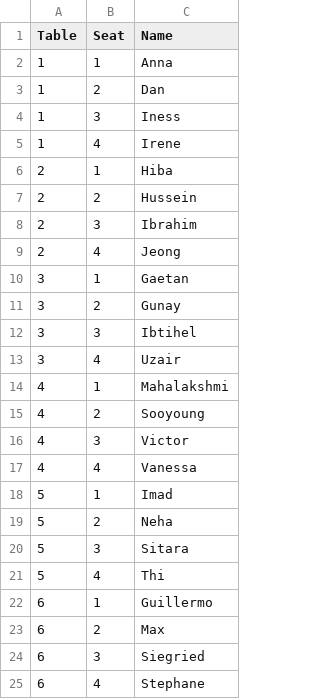
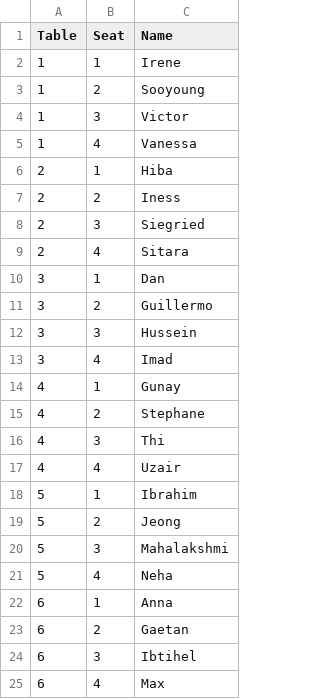
Before and after one commit to lienkt/challenge-openspace-classifier, a CSV file: output.csv, drawn as a sheet.

```diff
--- a/output.csv
+++ b/output.csv
@@ -1,25 +1,25 @@
 Table,Seat,Name
-1,1,Anna
-1,2,Dan
-1,3,Iness
-1,4,Irene
+1,1,Irene
+1,2,Sooyoung
+1,3,Victor
+1,4,Vanessa
 2,1,Hiba
-2,2,Hussein
-2,3,Ibrahim
-2,4,Jeong
-3,1,Gaetan
-3,2,Gunay
-3,3,Ibtihel
-3,4,Uzair
-4,1,Mahalakshmi
-4,2,Sooyoung
-4,3,Victor
-4,4,Vanessa
-5,1,Imad
-5,2,Neha
-5,3,Sitara
-5,4,Thi
-6,1,Guillermo
-6,2,Max
-6,3,Siegried
-6,4,Stephane
+2,2,Iness
+2,3,Siegried
+2,4,Sitara
+3,1,Dan
+3,2,Guillermo
+3,3,Hussein
+3,4,Imad
+4,1,Gunay
+4,2,Stephane
+4,3,Thi
+4,4,Uzair
+5,1,Ibrahim
+5,2,Jeong
+5,3,Mahalakshmi
+5,4,Neha
+6,1,Anna
+6,2,Gaetan
+6,3,Ibtihel
+6,4,Max
```
Also changed, not shown: 4 other files.
